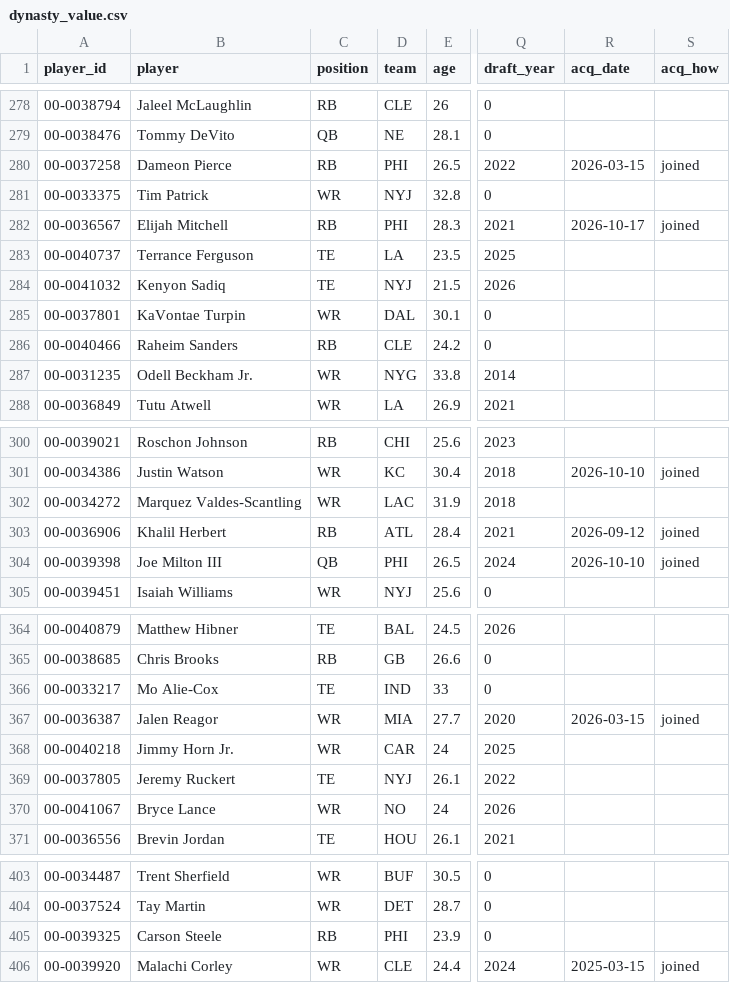
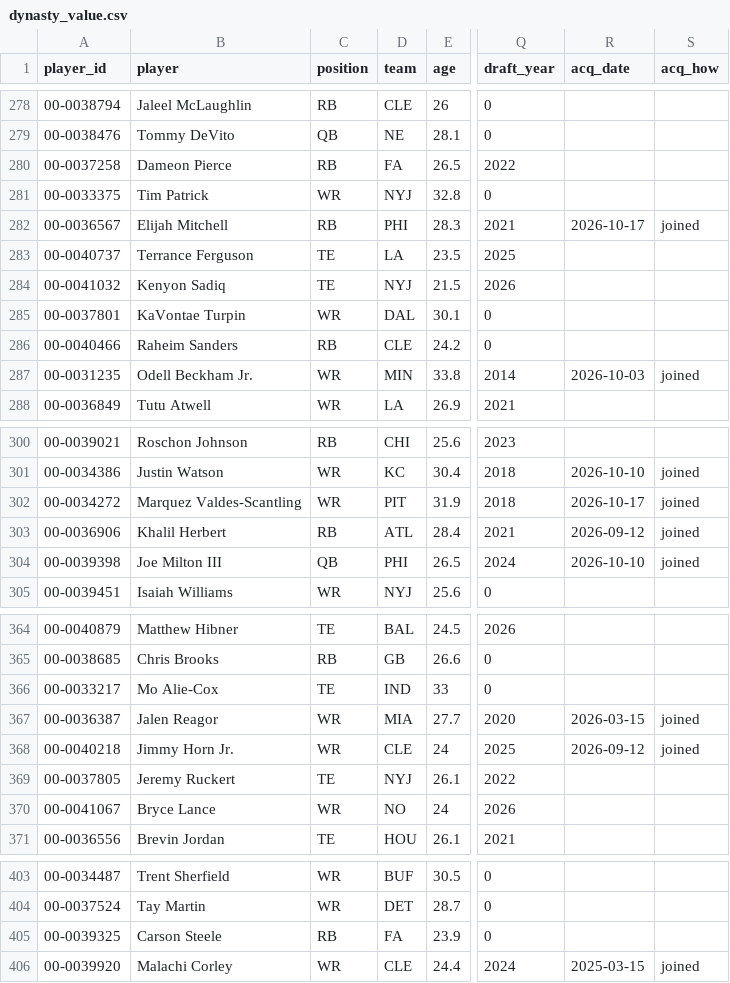
Before and after one commit to faiz-k10/singularity-dynasty, a CSV file: model/dynasty_value.csv, drawn as a sheet; only a part is shown, gaps mark what is left out; the diff covers the shown part only; the diff names each change by its address in the sheet, - before the commit and + after, or states it on an @@ line.

```diff
--- a/model/dynasty_value.csv
+++ b/model/dynasty_value.csv
-D280 (team): PHI
+D280 (team): FA
-R280 (acq_date): 2026-03-15
+R280 (acq_date): (empty)
-S280 (acq_how): joined
+S280 (acq_how): (empty)
-D287 (team): NYG
+D287 (team): MIN
-R287 (acq_date): (empty)
+R287 (acq_date): 2026-10-03
-S287 (acq_how): (empty)
+S287 (acq_how): joined
-D302 (team): LAC
+D302 (team): PIT
-R302 (acq_date): (empty)
+R302 (acq_date): 2026-10-17
-S302 (acq_how): (empty)
+S302 (acq_how): joined
-D368 (team): CAR
+D368 (team): CLE
-R368 (acq_date): (empty)
+R368 (acq_date): 2026-09-12
-S368 (acq_how): (empty)
+S368 (acq_how): joined
-D405 (team): PHI
+D405 (team): FA
```
Also changed, not shown: 19 edited cells elsewhere in this file, 8 other files.
